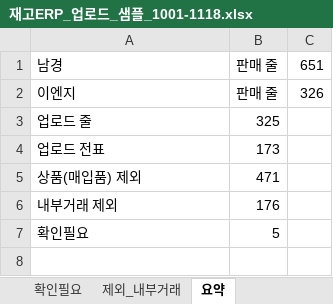
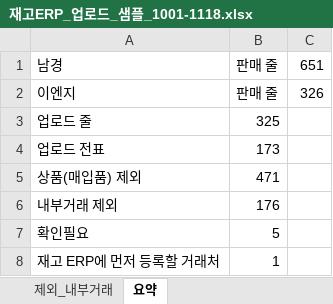
Before and after one commit to winhenryso-dot/New, an Excel workbook: 재고ERP_업로드_샘플_1001-1118.xlsx, sheet 요약, drawn as a sheet; values as stored, in another font and other column widths than the file's, no borders; the diff names each change by its address in the sheet, - before the commit and + after, or states it on an @@ line.

```diff
--- a/재고ERP_업로드_샘플_1001-1118.xlsx (sheet 요약)
+++ b/재고ERP_업로드_샘플_1001-1118.xlsx (sheet 요약)
+row 8: 재고 ERP에 먼저 등록할 거래처 | 1
```
Also changed, not shown: sheet 업로드용, other sheet tabs, 1 other file.
